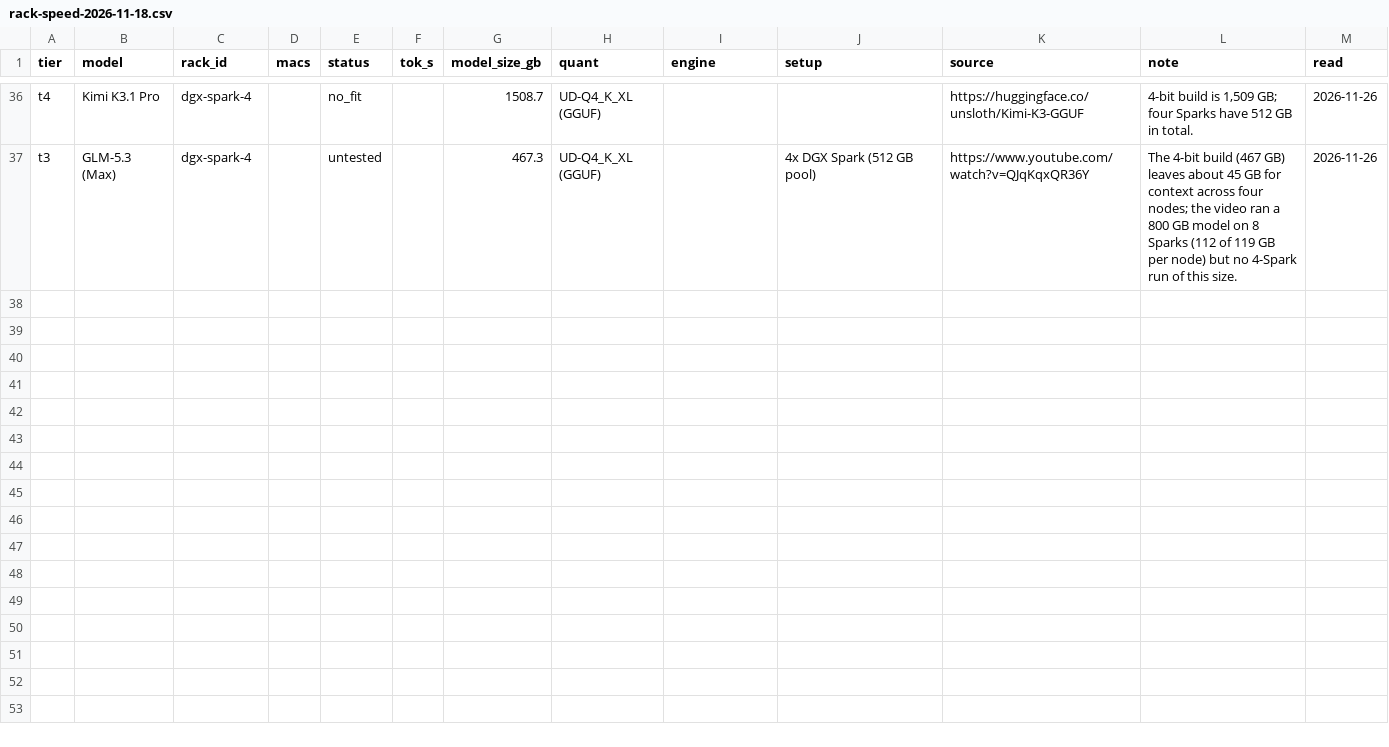
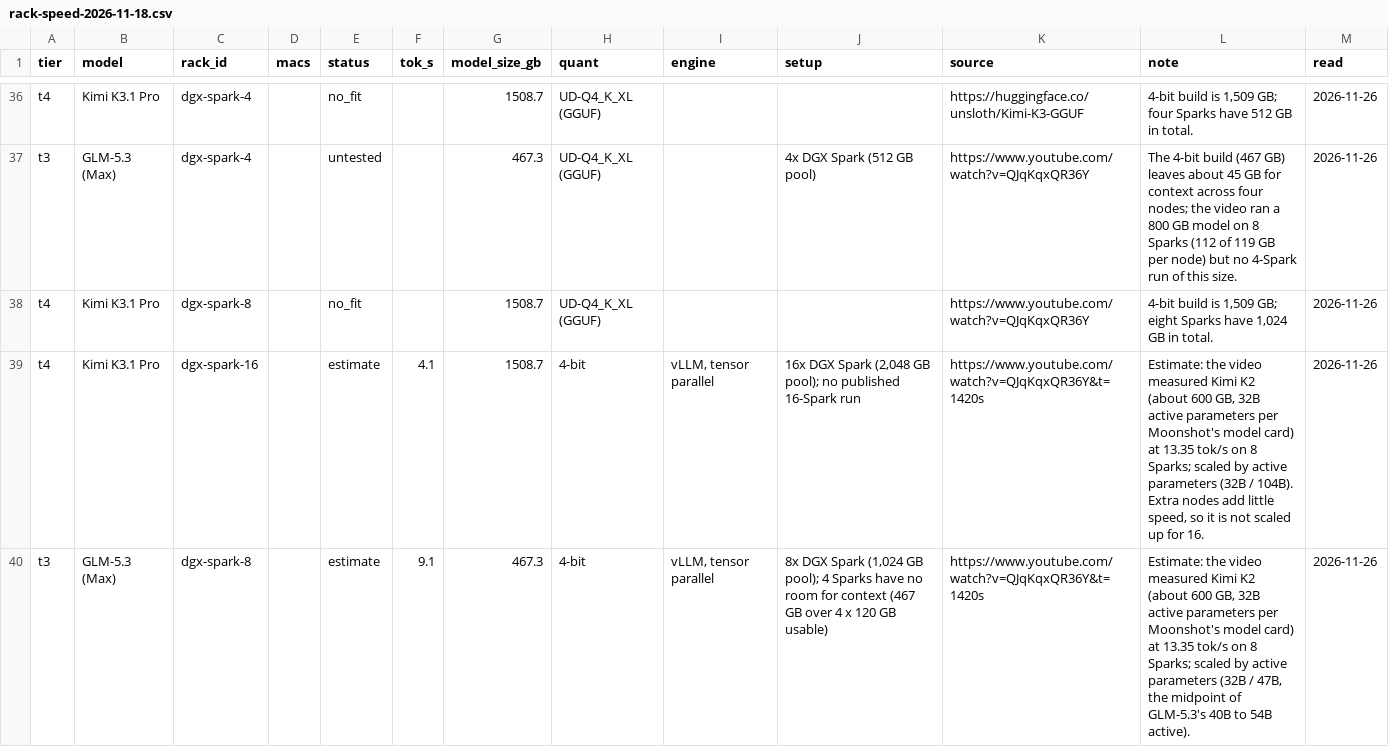
Before and after one commit to maxgerashenko/LLMeter, a CSV file: data/rack-speed-2026-11-18.csv, drawn as a sheet; only a part is shown, gaps mark what is left out; the diff names each change by its address in the sheet, - before the commit and + after, or states it on an @@ line.

Commit message:
DGX Spark tab: show the smallest setup with a number (8 and 16 Sparks for GLM and Kimi); rename the M5 Ultra tab

```diff
--- a/data/rack-speed-2026-11-18.csv
+++ b/data/rack-speed-2026-11-18.csv
+row 38: t4 | Kimi K3.1 Pro | dgx-spark-8 |  | no_fit |  | 1508.7 | UD-Q4_K_XL (GGUF) |  |  | https://www.youtube.com/watch?v=QJqKqxQR36Y | 4-bit build is 1,509 GB; eight Sparks have 1,024 GB in total. | 2026-11-26
+row 39: t4 | Kimi K3.1 Pro | dgx-spark-16 |  | estimate | 4.1 | 1508.7 | 4-bit | vLLM, tensor parallel | 16x DGX Spark (2,048 GB pool); no published 16-Spark run | https://www.youtube.com/watch?v=QJqKqxQR36Y&t=1420s | Estimate: the video measured Kimi K2 (about 600 GB, 32B active parameters per Moonshot's model card) at 13.35 tok/s on 8 Sparks; scaled by active parameters (32B / 104B). Extra nodes add little speed, so it is not scaled up for 16. | 2026-11-26
+row 40: t3 | GLM-5.3 (Max) | dgx-spark-8 |  | estimate | 9.1 | 467.3 | 4-bit | vLLM, tensor parallel | 8x DGX Spark (1,024 GB pool); 4 Sparks have no room for context (467 GB over 4 x 120 GB usable) | https://www.youtube.com/watch?v=QJqKqxQR36Y&t=1420s | Estimate: the video measured Kimi K2 (about 600 GB, 32B active parameters per Moonshot's model card) at 13.35 tok/s on 8 Sparks; scaled by active parameters (32B / 47B, the midpoint of GLM-5.3's 40B to 54B active). | 2026-11-26
```
Also changed, not shown: data/racks-2026-11-18.csv, docs/data/rack-speed-2026-11-18.csv, 3 other files.
